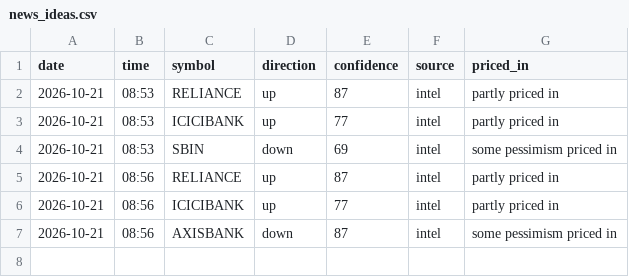
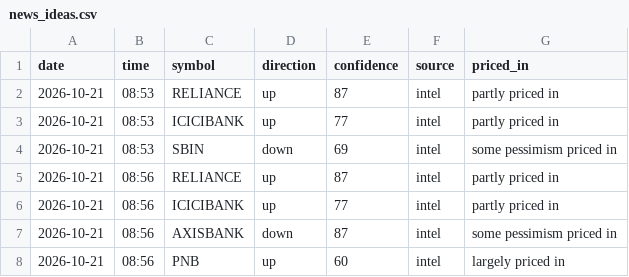
Before and after one commit to vishnupadma007-oss/Stock-market-scanner-of-India, a CSV file: journal/news_ideas.csv, drawn as a sheet.

```diff
--- a/journal/news_ideas.csv
+++ b/journal/news_ideas.csv
@@ -7 +7,2 @@ date,time,symbol,direction,confidence,source,priced_in
 2026-10-21,08:56,AXISBANK,down,87,intel,some pessimism priced in
+2026-10-21,08:56,PNB,up,60,intel,largely priced in
```
